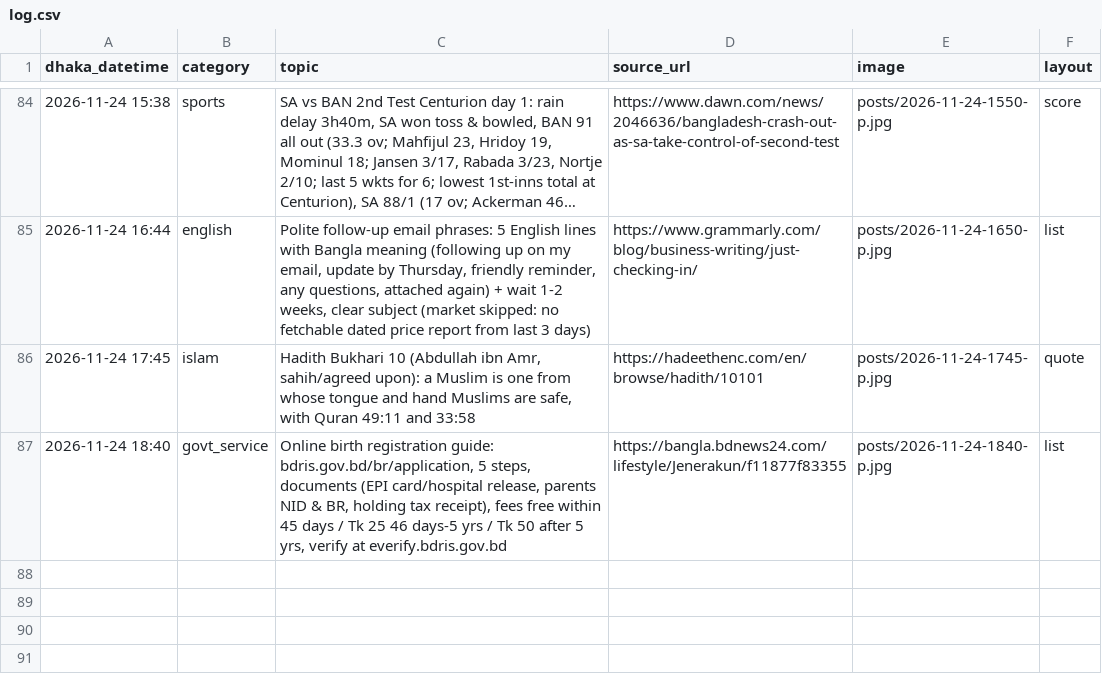
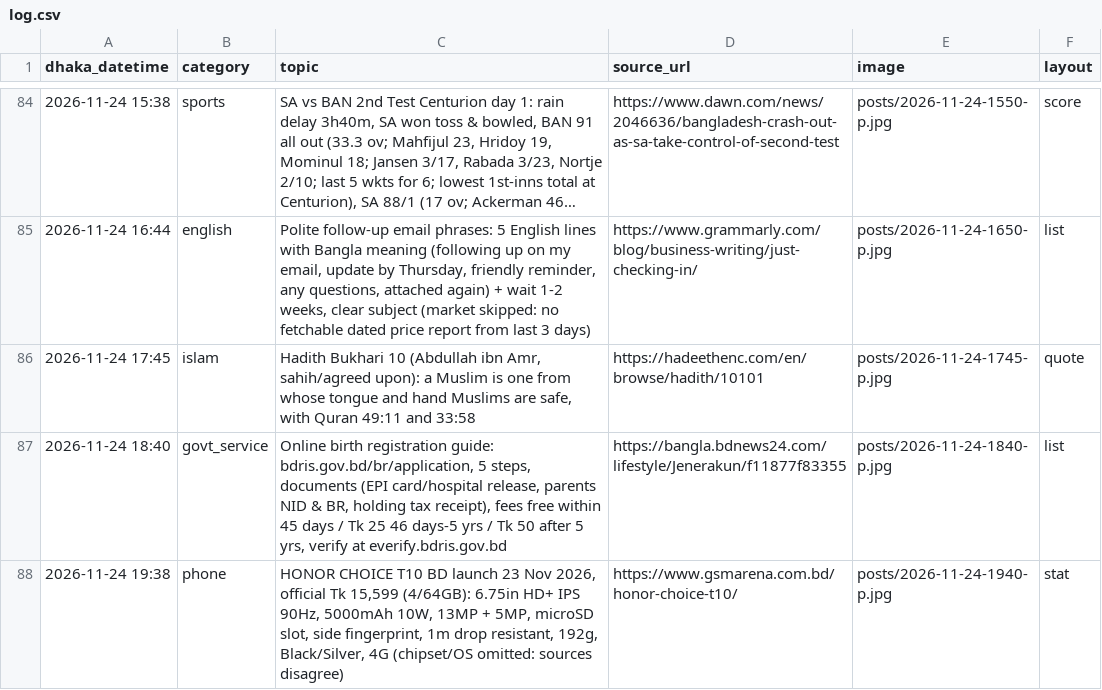
Before and after one commit to Rajibnt/codexnatore, a CSV file: ready/log.csv, drawn as a sheet; only a part is shown, gaps mark what is left out; long unchanged cells end in …; the diff names each change by its address in the sheet, - before the commit and + after, or states it on an @@ line.

```diff
--- a/ready/log.csv
+++ b/ready/log.csv
+row 88: 2026-11-24 19:38 | phone | HONOR CHOICE T10 BD launch 23 Nov 2026, official Tk 15,599 (4/64GB): 6.75in HD+ IPS 90Hz, 5000mAh 10W, 13MP + 5MP, microSD slot, side fingerprint, 1m drop resistant, 192g, Black/Silver, 4G (chipset/OS omitted: sources disagree) | https://www.gsmarena.com.bd/honor-choice-t10/ | posts/2026-11-24-1940-p.jpg | stat
```
Also changed, not shown: 4 other files.
